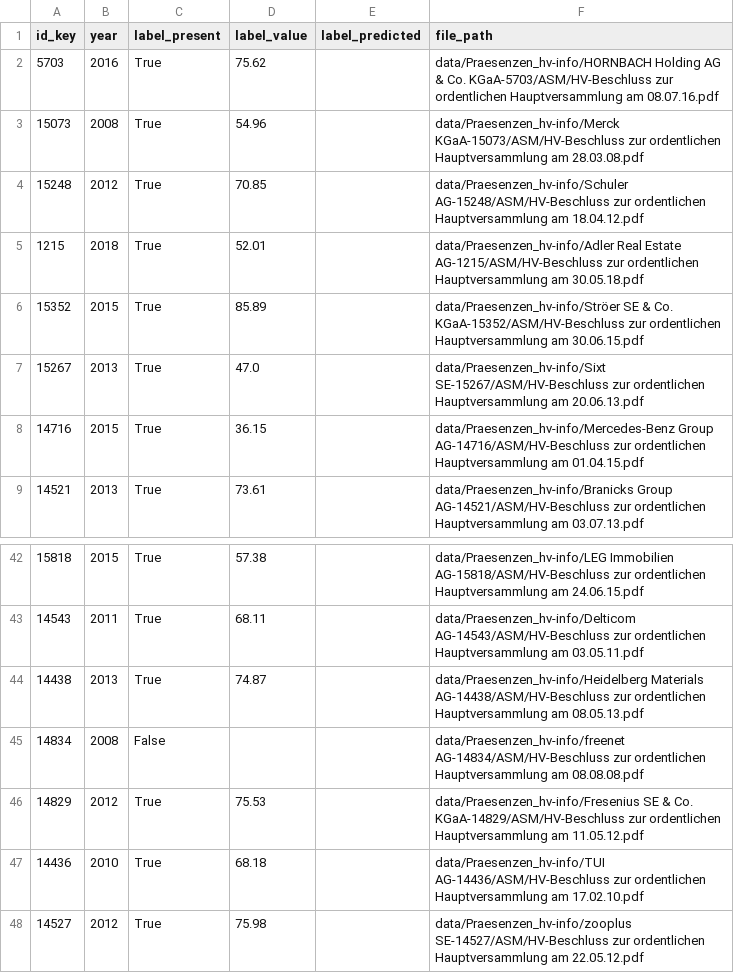
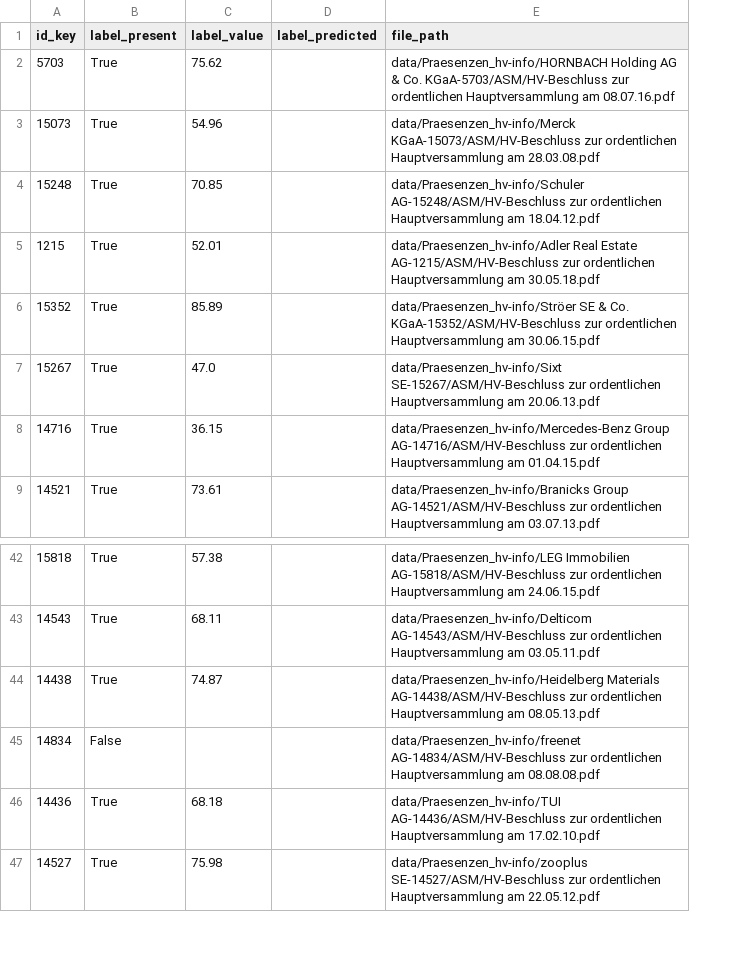
Before and after one commit to KensingtonOscupant/glea-workshop-materials, a CSV file: data/gold/250802_train_set.csv, drawn as a sheet; only a part is shown, gaps mark what is left out; the diff names each change by its address in the sheet, - before the commit and + after, or states it on an @@ line.

```diff
--- a/data/gold/250802_train_set.csv
+++ b/data/gold/250802_train_set.csv
-column B (year), rows 2-9: 2016 | 2008 | 2012 | 2018 | 2015 | 2013 | 2015 | 2013; rows 42-45: 2015 | 2011 | 2013 | 2008; rows 47-48: 2010 | 2012
-row 46: 14829 | 2012 | True | 75.53 |  | data/Praesenzen_hv-info/Fresenius SE & Co. KGaA-14829/ASM/HV-Beschluss zur ordentlichen Hauptversammlung am 11.05.12.pdf
```
Also changed, not shown: data/gold/250802_dev_set.csv, data/gold/250802_full_set.csv, 22 other files.
